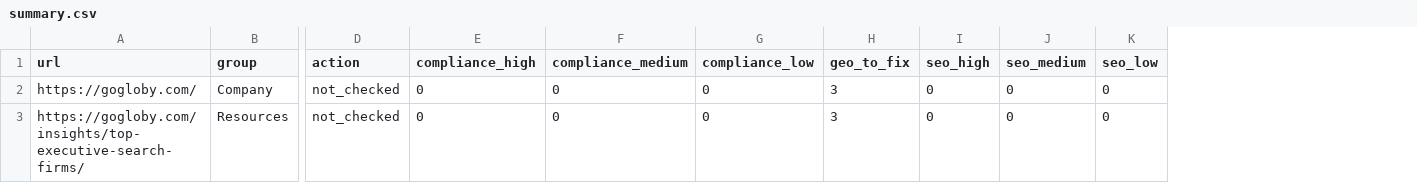
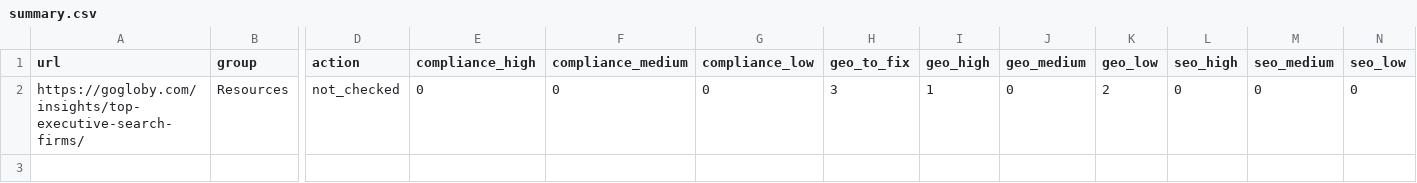
Before and after one commit to ikalinichenko-collab/website-audit, a CSV file: results/latest/summary.csv, drawn as a sheet; only a part is shown, gaps mark what is left out; removed rows and columns are numbered as before the commit, all else as after; rows hold the shown columns only; the diff names each change by its address in the sheet, - before the commit and + after, or states it on an @@ line.

```diff
--- a/results/latest/summary.csv
+++ b/results/latest/summary.csv
+column I (geo_high), row 2: 1
+column J (geo_medium), row 2: 0
+column K (geo_low), row 2: 2
-row 2: https://gogloby.com/ | Company | not_checked | 0 | 0 | 0 | 3 | 0 | 0 | 0
```
Also changed, not shown: results/latest/findings.csv, 52 other files.
